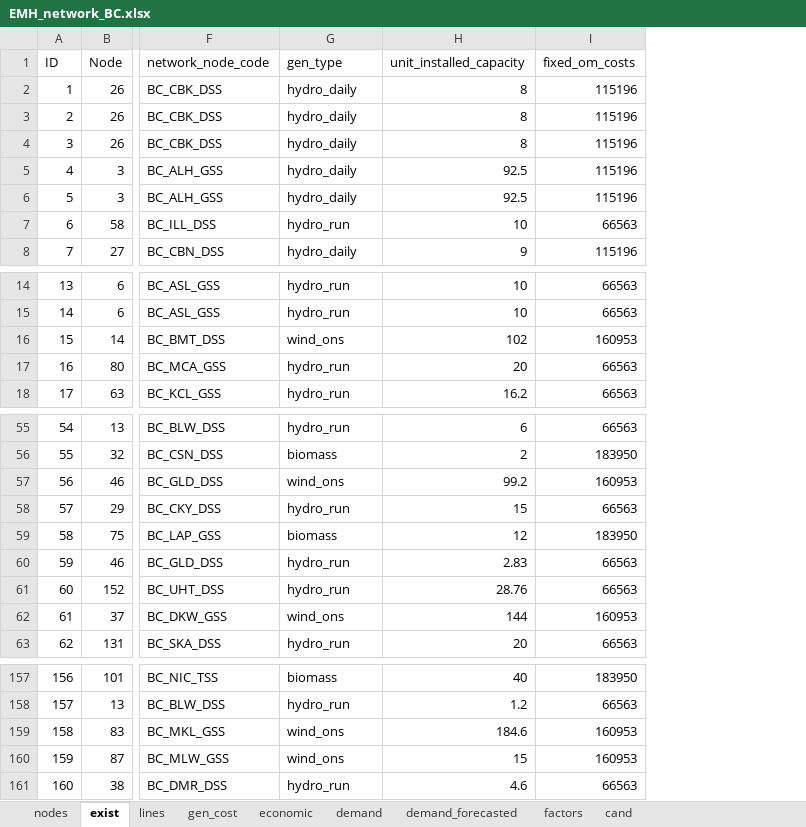
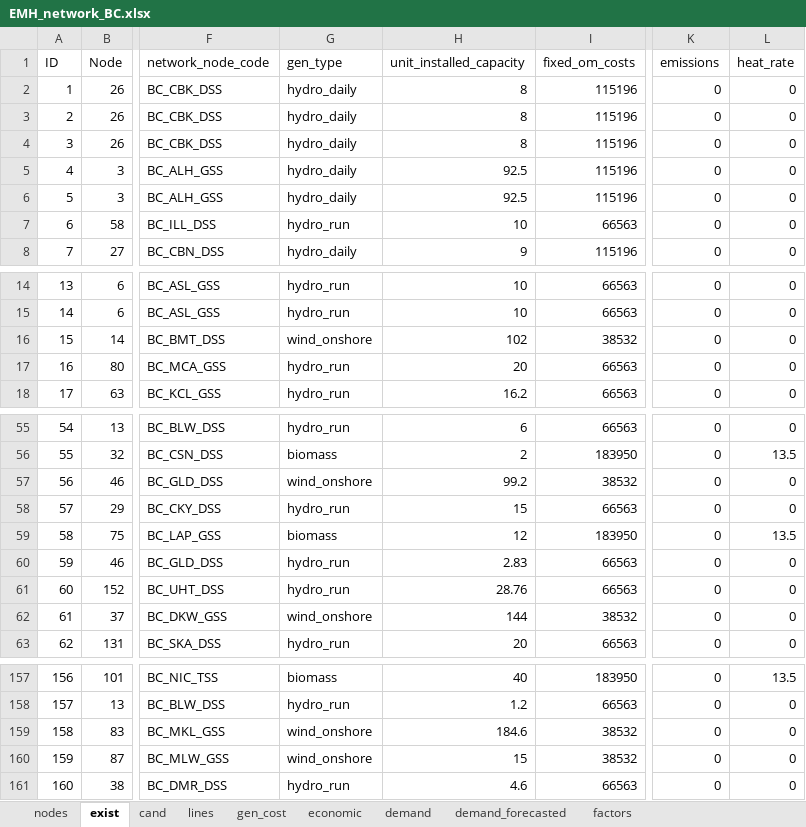
Before and after one commit to lulopdz/GridOpt.jl, an Excel workbook: data/planning/EMH_network_BC.xlsx, sheet exist, drawn as a sheet; only a part is shown, gaps mark what is left out; values as stored, in another font and other column widths than the file's, no borders; 1 other sheet too large or unreadable and not compared; the diff covers the shown part only; the diff names each change by its address in the sheet, - before the commit and + after, or states it on an @@ line.

Commit message:
BC grid and emissions added

```diff
--- a/data/planning/EMH_network_BC.xlsx (sheet exist)
+++ b/data/planning/EMH_network_BC.xlsx (sheet exist)
@@ sheet tab order changed: nodes | exist | cand | lines | gen_cost | economic | demand | demand_forecasted | factors @@
+column K (emissions), rows 2-8: all 0; rows 14-18: all 0; rows 55-63: all 0; rows 157-161: all 0
+column L (heat_rate), rows 2-8: all 0; rows 14-18: all 0; rows 55-63: 0 | 13.5 | 0 | 0 | 13.5 | 0 | 0 | 0 | 0; rows 157-161: 13.5 | 0 | 0 | 0 | 0
-G16 (gen_type): wind_ons
+G16 (gen_type): wind_onshore
-I16 (fixed_om_costs): 160953
+I16 (fixed_om_costs): 38532
-G57 (gen_type): wind_ons
+G57 (gen_type): wind_onshore
-I57 (fixed_om_costs): 160953
+I57 (fixed_om_costs): 38532
-G62 (gen_type): wind_ons
+G62 (gen_type): wind_onshore
-I62 (fixed_om_costs): 160953
+I62 (fixed_om_costs): 38532
-G159:G160 (gen_type): wind_ons
+G159:G160 (gen_type): wind_onshore
-I159:I160 (fixed_om_costs): 160953
+I159:I160 (fixed_om_costs): 38532
```
Also changed, not shown: 10 edited cells elsewhere in this sheet, sheet cand, sheet economic, formulas that keep their value, 12 other files.
